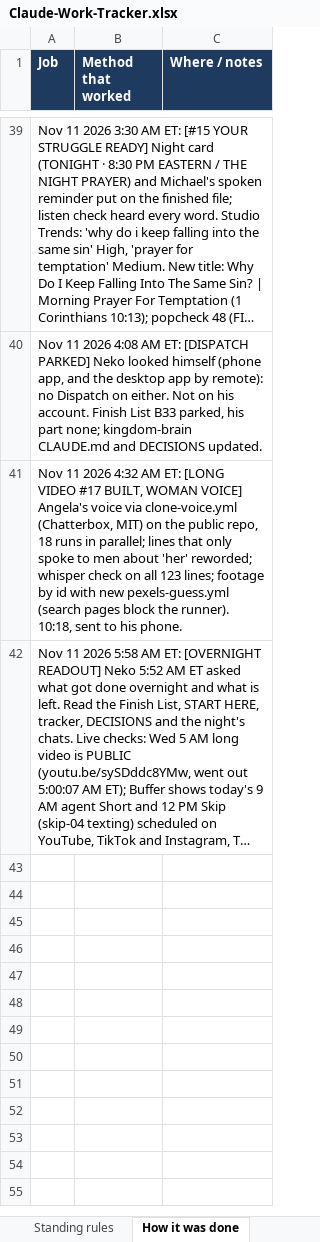
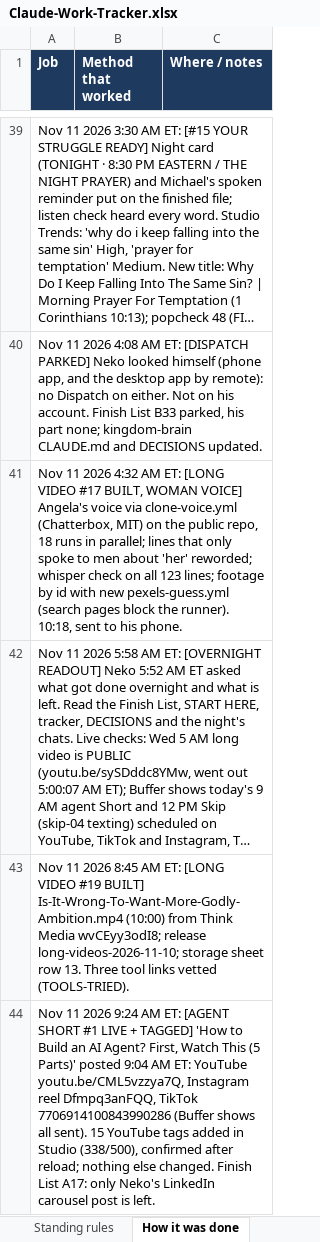
Before and after one commit to nekohusser-beep/morning-word-videos., an Excel workbook: overnight/Claude-Work-Tracker.xlsx, sheet How it was done, drawn as a sheet; only a part is shown, gaps mark what is left out; long unchanged cells end in …; values as stored, in another font and other column widths than the file's, no borders; the diff names each change by its address in the sheet, - before the commit and + after, or states it on an @@ line.

```diff
--- a/overnight/Claude-Work-Tracker.xlsx (sheet How it was done)
+++ b/overnight/Claude-Work-Tracker.xlsx (sheet How it was done)
+row 43: Nov 11 2026 8:45 AM ET: [LONG VIDEO #19 BUILT] Is-It-Wrong-To-Want-More-Godly-Ambition.mp4 (10:00) from Think Media wvCEyy3odI8; release long-videos-2026-11-10; storage sheet row 13. Three tool links vetted (TOOLS-TRIED).
+row 44: Nov 11 2026 9:24 AM ET: [AGENT SHORT #1 LIVE + TAGGED] 'How to Build an AI Agent? First, Watch This (5 Parts)' posted 9:04 AM ET: YouTube youtu.be/CML5vzzya7Q, Instagram reel Dfmpq3anFQQ, TikTok 7706914100843990286 (Buffer shows all sent). 15 YouTube tags added in Studio (338/500), confirmed after reload; nothing else changed. Finish List A17: only Neko's LinkedIn carousel post is left.
```
Also changed, not shown: 1 other file.
